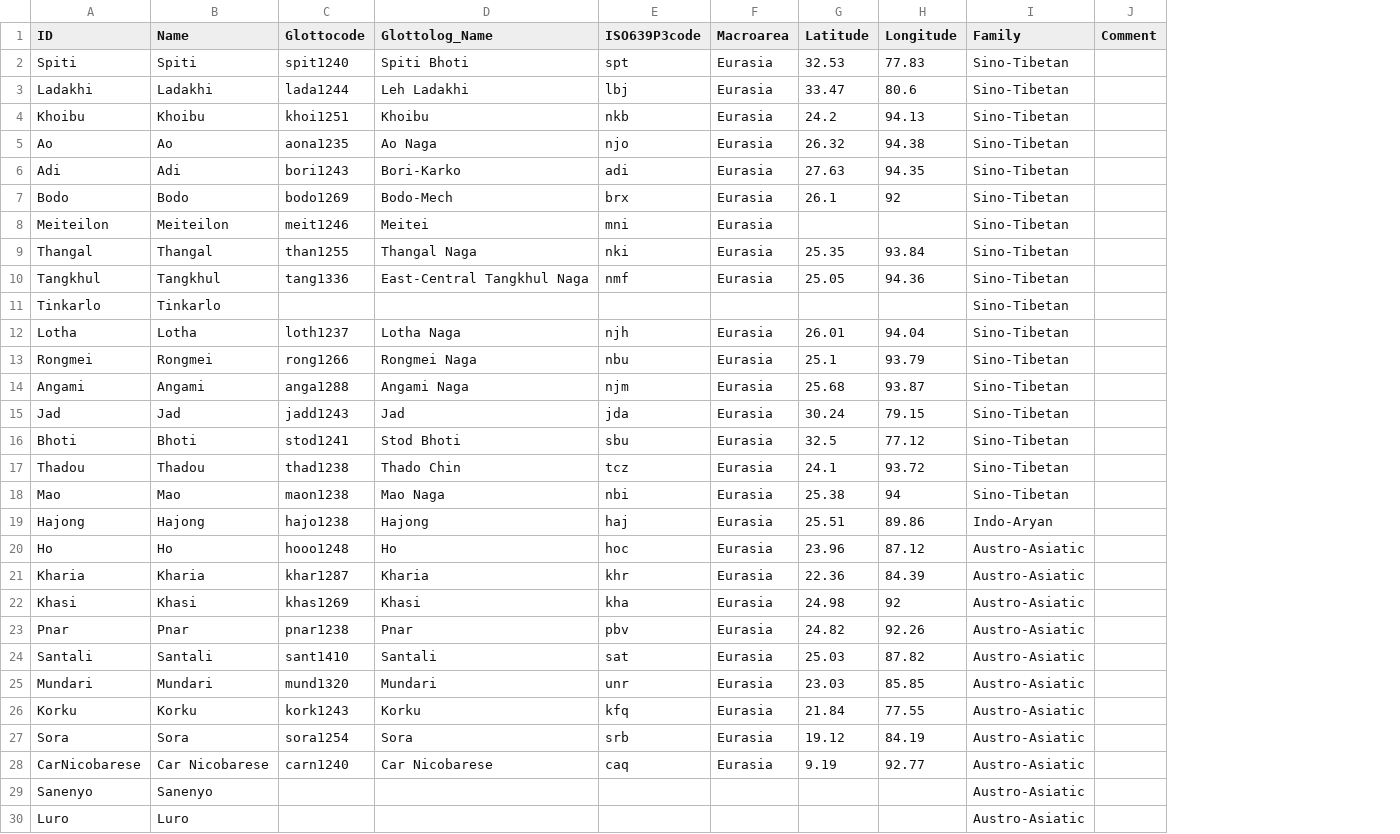
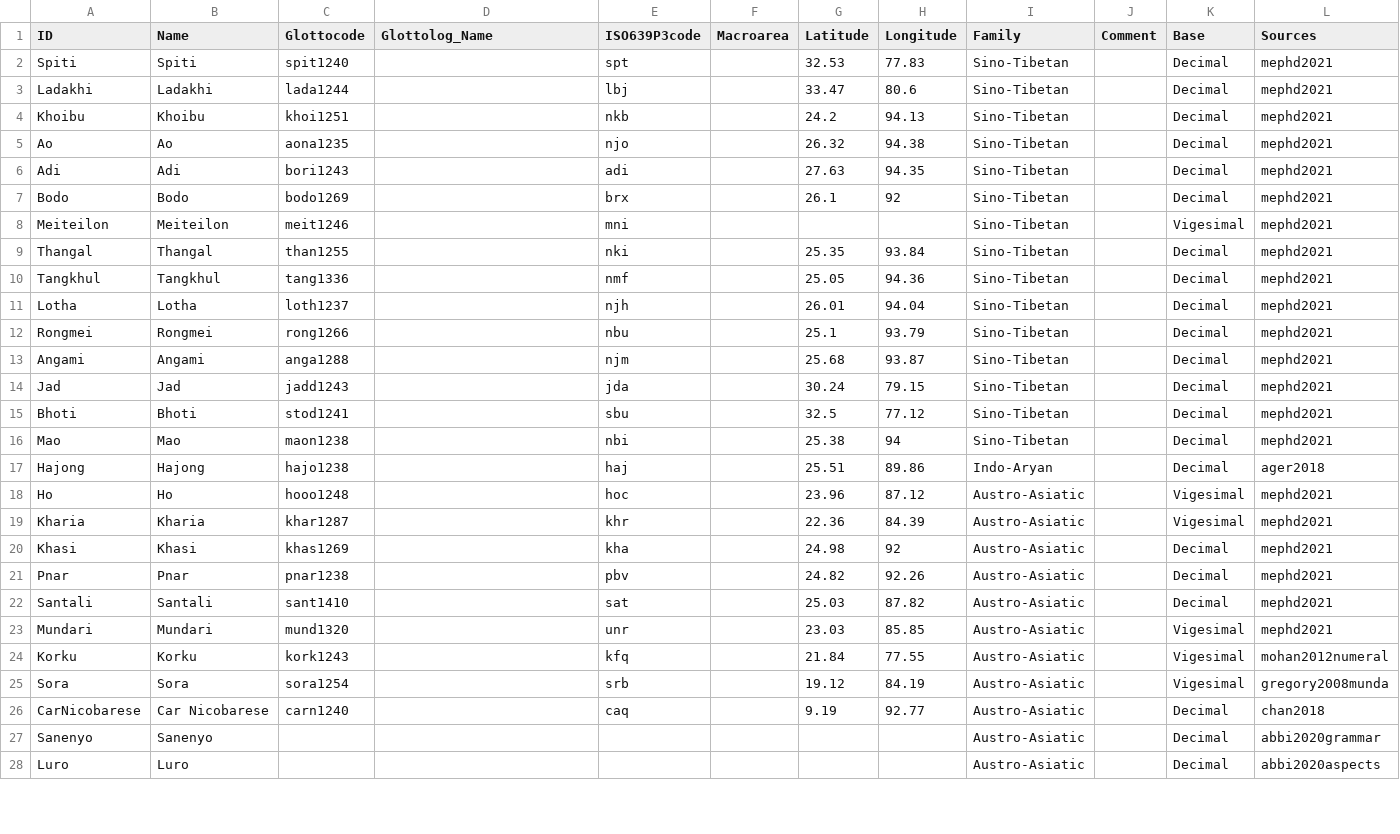
Before and after one commit to numeralbank/sand, a CSV file: cldf/languages.csv, drawn as a sheet; only a part is shown; removed rows and columns are numbered as before the commit, all else as after; the diff covers the shown part only; the diff names each change by its address in the sheet, - before the commit and + after, or states it on an @@ line.

```diff
--- a/cldf/languages.csv
+++ b/cldf/languages.csv
+column K (Base), rows 2-28: Decimal | Decimal | Decimal | Decimal | Decimal | Decimal | Vigesimal | Decimal | Decimal | Decimal | Decimal | Decimal | Decimal | Decimal | Decimal | Decimal | Vigesimal | Vigesimal | Decimal | Decimal | Decimal | Vigesimal | Vigesimal | Vigesimal | Decimal | Decimal | Decimal
+column L (Sources), rows 2-28: mephd2021 | mephd2021 | mephd2021 | mephd2021 | mephd2021 | mephd2021 | mephd2021 | mephd2021 | mephd2021 | mephd2021 | mephd2021 | mephd2021 | mephd2021 | mephd2021 | mephd2021 | ager2018 | mephd2021 | mephd2021 | mephd2021 | mephd2021 | mephd2021 | mephd2021 | mohan2012numeral | gregory2008munda | chan2018 | abbi2020grammar | abbi2020aspects
-D2 (Glottolog_Name): Spiti Bhoti
+D2 (Glottolog_Name): (empty)
-F2:F10 (Macroarea): Eurasia
+F2:F10 (Macroarea): (empty)
-D3 (Glottolog_Name): Leh Ladakhi
+D3 (Glottolog_Name): (empty)
-D4 (Glottolog_Name): Khoibu
+D4 (Glottolog_Name): (empty)
-D5 (Glottolog_Name): Ao Naga
+D5 (Glottolog_Name): (empty)
-D6 (Glottolog_Name): Bori-Karko
+D6 (Glottolog_Name): (empty)
-D7 (Glottolog_Name): Bodo-Mech
+D7 (Glottolog_Name): (empty)
-D8 (Glottolog_Name): Meitei
+D8 (Glottolog_Name): (empty)
-D9 (Glottolog_Name): Thangal Naga
+D9 (Glottolog_Name): (empty)
-D10 (Glottolog_Name): East-Central Tangkhul Naga
+D10 (Glottolog_Name): (empty)
-row 11: Tinkarlo | Tinkarlo |  |  |  |  |  |  | Sino-Tibetan
-D11 (Glottolog_Name): Lotha Naga
+D11 (Glottolog_Name): (empty)
-F11:F15 (Macroarea): Eurasia
+F11:F15 (Macroarea): (empty)
-D12 (Glottolog_Name): Rongmei Naga
+D12 (Glottolog_Name): (empty)
-D13 (Glottolog_Name): Angami Naga
+D13 (Glottolog_Name): (empty)
-D14 (Glottolog_Name): Jad
+D14 (Glottolog_Name): (empty)
-D15 (Glottolog_Name): Stod Bhoti
+D15 (Glottolog_Name): (empty)
-row 17: Thadou | Thadou | thad1238 | Thado Chin | tcz | Eurasia | 24.1 | 93.72 | Sino-Tibetan
-D16 (Glottolog_Name): Mao Naga
+D16 (Glottolog_Name): (empty)
-F16:F26 (Macroarea): Eurasia
+F16:F26 (Macroarea): (empty)
-D17 (Glottolog_Name): Hajong
+D17 (Glottolog_Name): (empty)
-D18 (Glottolog_Name): Ho
+D18 (Glottolog_Name): (empty)
-D19 (Glottolog_Name): Kharia
+D19 (Glottolog_Name): (empty)
-D20 (Glottolog_Name): Khasi
+D20 (Glottolog_Name): (empty)
-D21 (Glottolog_Name): Pnar
+D21 (Glottolog_Name): (empty)
-D22 (Glottolog_Name): Santali
+D22 (Glottolog_Name): (empty)
-D23 (Glottolog_Name): Mundari
+D23 (Glottolog_Name): (empty)
-D24 (Glottolog_Name): Korku
+D24 (Glottolog_Name): (empty)
-D25 (Glottolog_Name): Sora
+D25 (Glottolog_Name): (empty)
-D26 (Glottolog_Name): Car Nicobarese
+D26 (Glottolog_Name): (empty)
```
Also changed, not shown: 5 removed rows and 80 edited cells elsewhere in this file, etc/languages.tsv, 10 other files.
